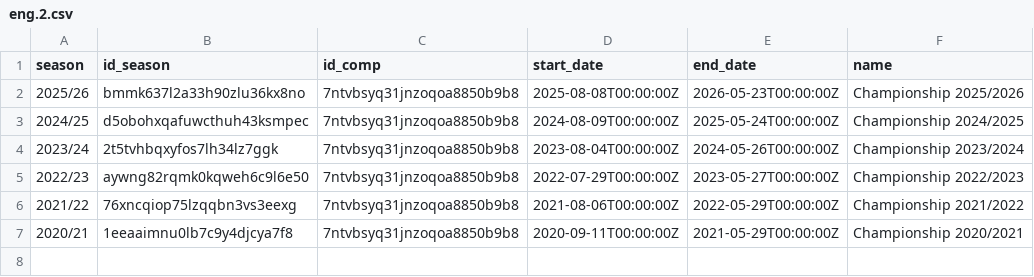
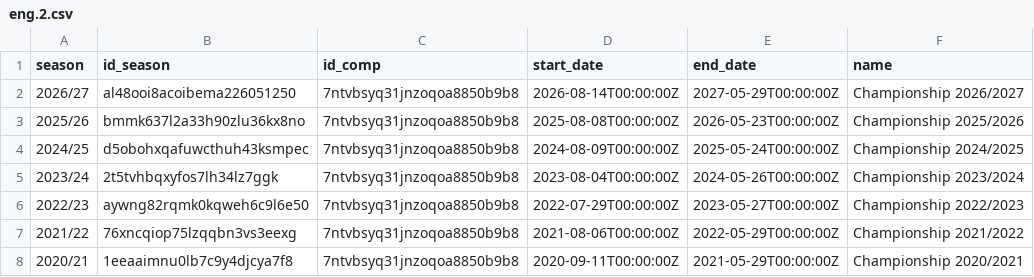
Before and after one commit to yorobot/sport.db.more, a CSV file: fifadat/config/seasons/eng.2.csv, drawn as a sheet; the diff names each change by its address in the sheet, - before the commit and + after, or states it on an @@ line.

```diff
--- a/fifadat/config/seasons/eng.2.csv
+++ b/fifadat/config/seasons/eng.2.csv
+row 2: 2026/27 | al48ooi8acoibema226051250 | 7ntvbsyq31jnzoqoa8850b9b8 | 2026-08-14T00:00:00Z | 2027-05-29T00:00:00Z | Championship 2026/2027
```
Also changed, not shown: fifadat/config/seasons/de.2.csv, fifadat/config/seasons/it.cup.csv, 38 other files.
